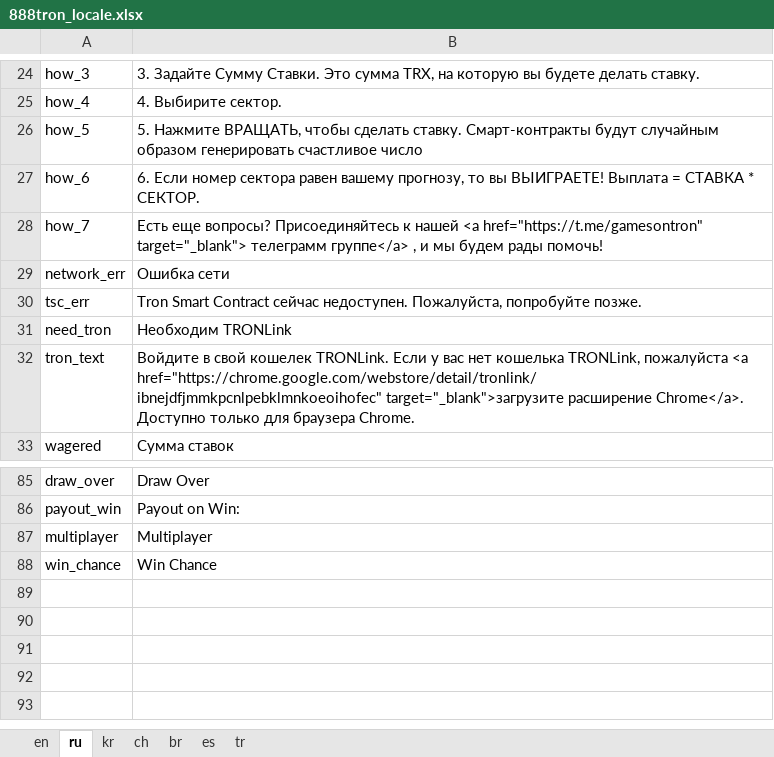
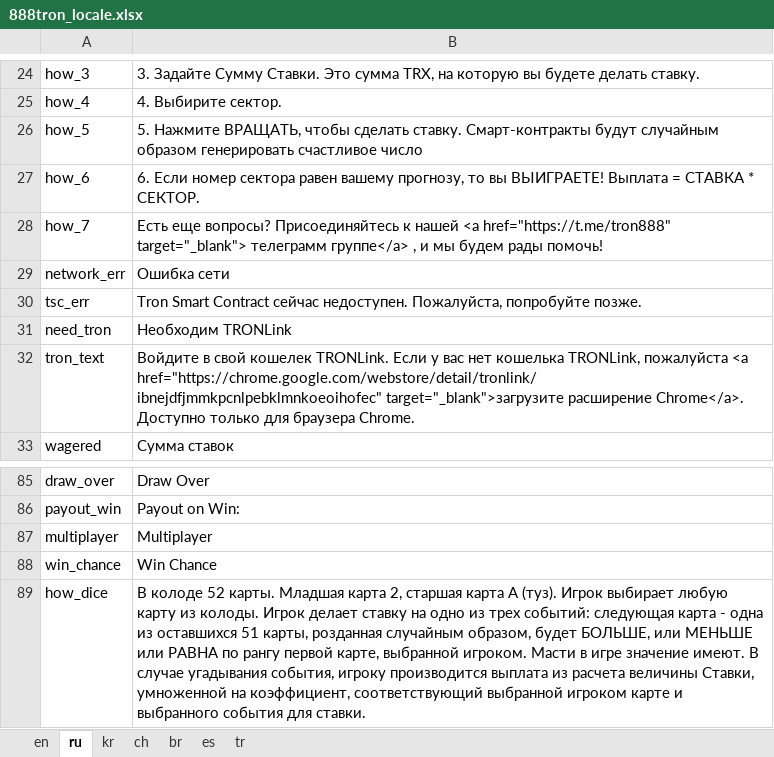
Before and after one commit to 888tron/tronGamesClient, an Excel workbook: locale/888tron_locale.xlsx, sheet ru, drawn as a sheet; only a part is shown, gaps mark what is left out; values as stored, in another font and other column widths than the file's, no borders; the diff names each change by its address in the sheet, - before the commit and + after, or states it on an @@ line.

```diff
--- a/locale/888tron_locale.xlsx (sheet ru)
+++ b/locale/888tron_locale.xlsx (sheet ru)
-B28: …нашей <a href="https://t.me/gamesontron" target="_blank"> телеграмм…
+B28: …нашей <a href="https://t.me/tron888" target="_blank"> телеграмм…
+row 89: how_dice | В колоде 52 карты. Младшая карта 2, старшая карта А (туз). Игрок выбирает любую карту из колоды. Игрок делает ставку на одно из трех событий: следующая карта - одна из оставшихся 51 карты, розданная случайным образом, будет БОЛЬШЕ, или МЕНЬШЕ или РАВНА по рангу первой карте, выбранной игроком. Масти в игре значение имеют. В случае угадывания события, игроку производится выплата из расчета величины Ставки, умноженной на коэффициент, соответствующий выбранной игроком карте и выбранного события для ставки.
```
Also changed, not shown: sheet en, sheet ch, sheet es, sheet kr, sheet tr, sheet br, 14 other files.
